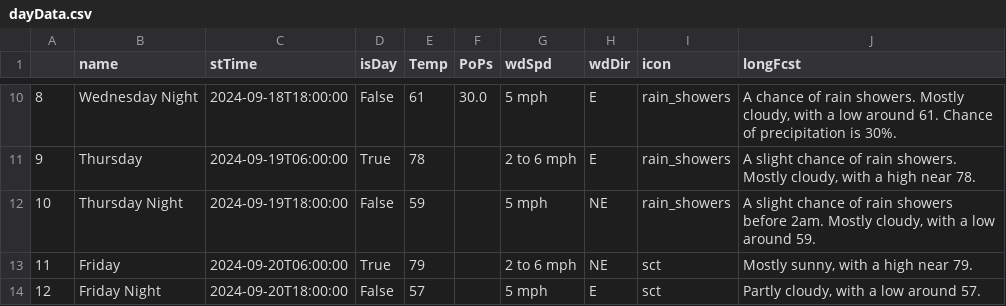
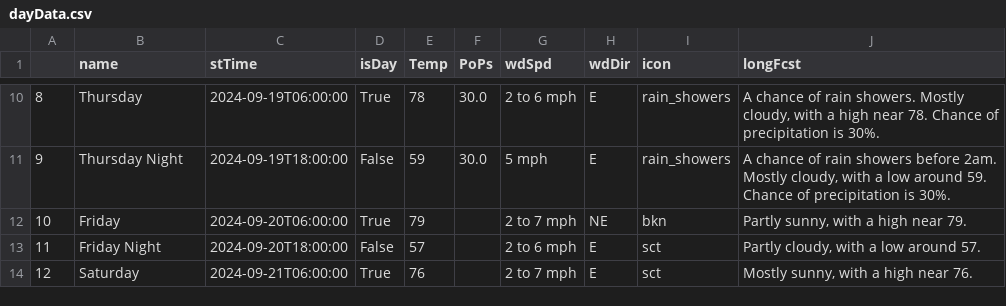
Before and after one commit to avinasharavind/weather-dashboard, a CSV file: static/files/dayData.csv, drawn as a sheet; only a part is shown, gaps mark what is left out; the diff covers the shown part only.

```diff
--- a/static/files/dayData.csv
+++ b/static/files/dayData.csv
@@ -10,5 +10,5 @@
-8,Wednesday Night,2024-09-18T18:00:00,False,61,30.0,5 mph,E,rain_showers,"A chance of rain showers. Mostly cloudy, with a low around 61. Chance of precipitation is 30%."
-9,Thursday,2024-09-19T06:00:00,True,78,,2 to 6 mph,E,rain_showers,"A slight chance of rain showers. Mostly cloudy, with a high near 78."
-10,Thursday Night,2024-09-19T18:00:00,False,59,,5 mph,NE,rain_showers,"A slight chance of rain showers before 2am. Mostly cloudy, with a low around 59."
-11,Friday,2024-09-20T06:00:00,True,79,,2 to 6 mph,NE,sct,"Mostly sunny, with a high near 79."
-12,Friday Night,2024-09-20T18:00:00,False,57,,5 mph,E,sct,"Partly cloudy, with a low around 57."
+8,Thursday,2024-09-19T06:00:00,True,78,30.0,2 to 6 mph,E,rain_showers,"A chance of rain showers. Mostly cloudy, with a high near 78. Chance of precipitation is 30%."
+9,Thursday Night,2024-09-19T18:00:00,False,59,30.0,5 mph,E,rain_showers,"A chance of rain showers before 2am. Mostly cloudy, with a low around 59. Chance of precipitation is 30%."
+10,Friday,2024-09-20T06:00:00,True,79,,2 to 7 mph,NE,bkn,"Partly sunny, with a high near 79."
+11,Friday Night,2024-09-20T18:00:00,False,57,,2 to 6 mph,E,sct,"Partly cloudy, with a low around 57."
+12,Saturday,2024-09-21T06:00:00,True,76,,2 to 7 mph,E,sct,"Mostly sunny, with a high near 76."
```
Also changed, not shown: 62 edited cells elsewhere in this file, static/files/hourData.csv, 3 other files.
